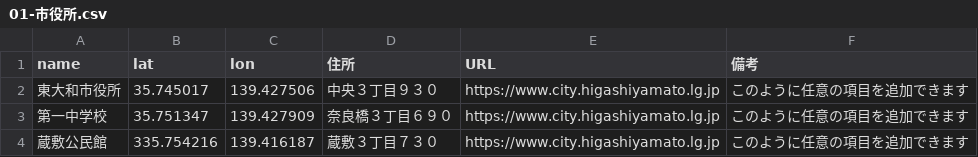
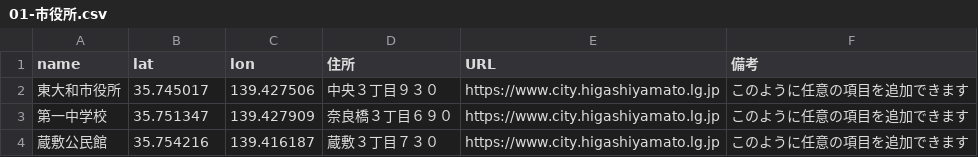
Before and after one commit to yukiyama75/tamako-map, a CSV file: csv/01-市役所.csv, drawn as a sheet.

Commit message:
Update 01-市役所.csv

```diff
--- a/csv/01-市役所.csv
+++ b/csv/01-市役所.csv
@@ -3,2 +3,2 @@ name,lat,lon,住所,URL,備考
 第一中学校,35.751347,139.427909,奈良橋３丁目６９０,https://www.city.higashiyamato.lg.jp,このように任意の項目を追加できます
-蔵敷公民館,335.754216,139.416187,蔵敷３丁目７３０,https://www.city.higashiyamato.lg.jp,このように任意の項目を追加できます
+蔵敷公民館,35.754216,139.416187,蔵敷３丁目７３０,https://www.city.higashiyamato.lg.jp,このように任意の項目を追加できます
```
